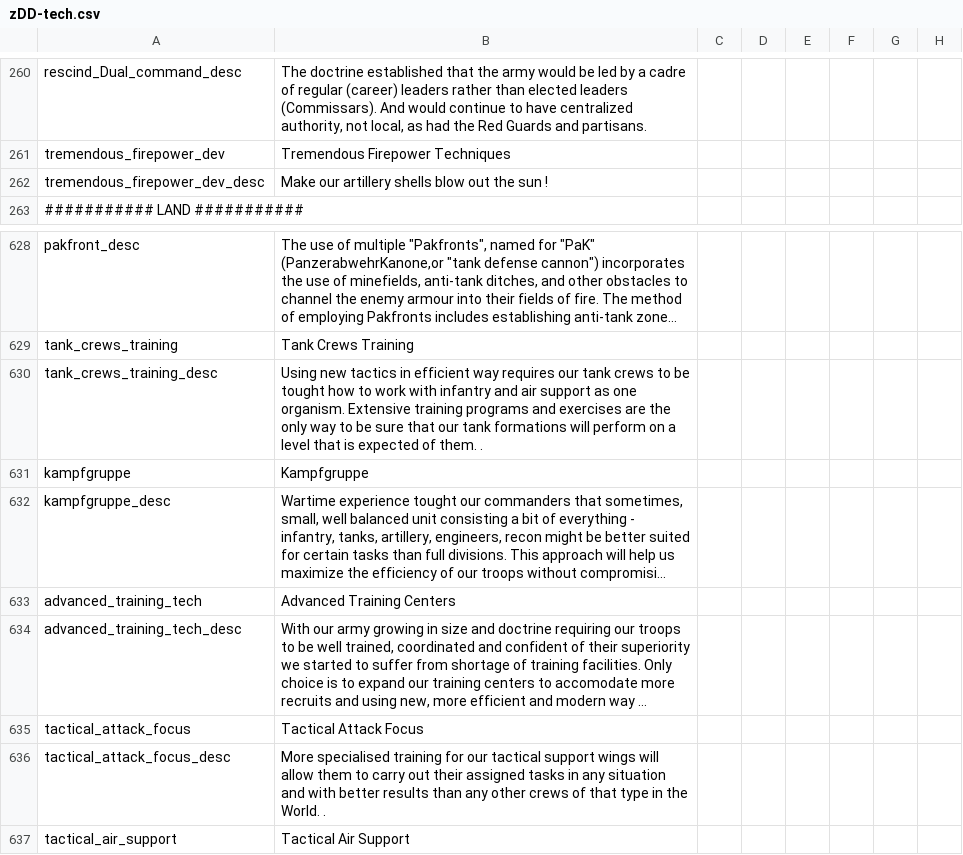
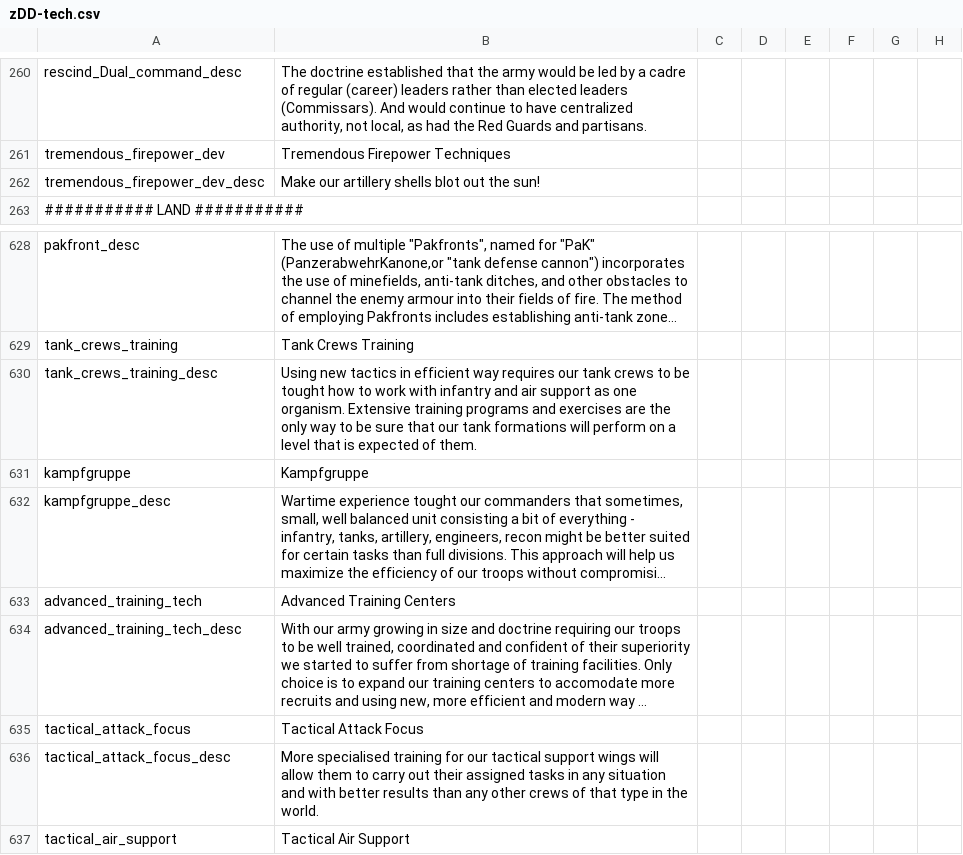
Before and after one commit to oumajgad/BlackICE, a CSV file: localisation/zDD-tech.csv, drawn as a sheet; only a part is shown, gaps mark what is left out; long unchanged cells end in …; the diff names each change by its address in the sheet, - before the commit and + after, or states it on an @@ line.

```diff
--- a/localisation/zDD-tech.csv
+++ b/localisation/zDD-tech.csv
-B262: Make our artillery shells blow out the sun !
+B262: Make our artillery shells blot out the sun!
-B630: …of them. .
+B630: …of them.
-B636: …in the World. .
+B636: …in the world.
```
Also changed, not shown: localisation/BlackIce_Naval_JAP.csv, localisation/diplomatic_messages.csv, 21 other files.
